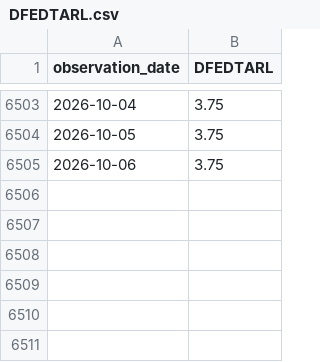
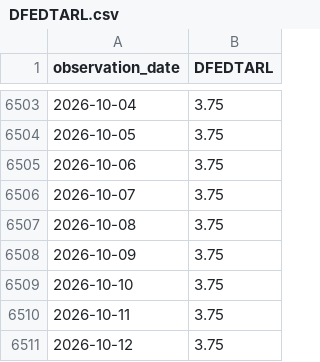
Before and after one commit to eric714/yield-curve-3d, a CSV file: data/raw/fred/DFEDTARL.csv, drawn as a sheet; only a part is shown, gaps mark what is left out; the diff names each change by its address in the sheet, - before the commit and + after, or states it on an @@ line.

```diff
--- a/data/raw/fred/DFEDTARL.csv
+++ b/data/raw/fred/DFEDTARL.csv
+row 6506: 2026-10-07 | 3.75
+row 6507: 2026-10-08 | 3.75
+row 6508: 2026-10-09 | 3.75
+row 6509: 2026-10-10 | 3.75
+row 6510: 2026-10-11 | 3.75
+row 6511: 2026-10-12 | 3.75
```
Also changed, not shown: data/raw/fred/DFEDTARU.csv, data/raw/fred/NASDAQCOM.csv, 6 other files.
